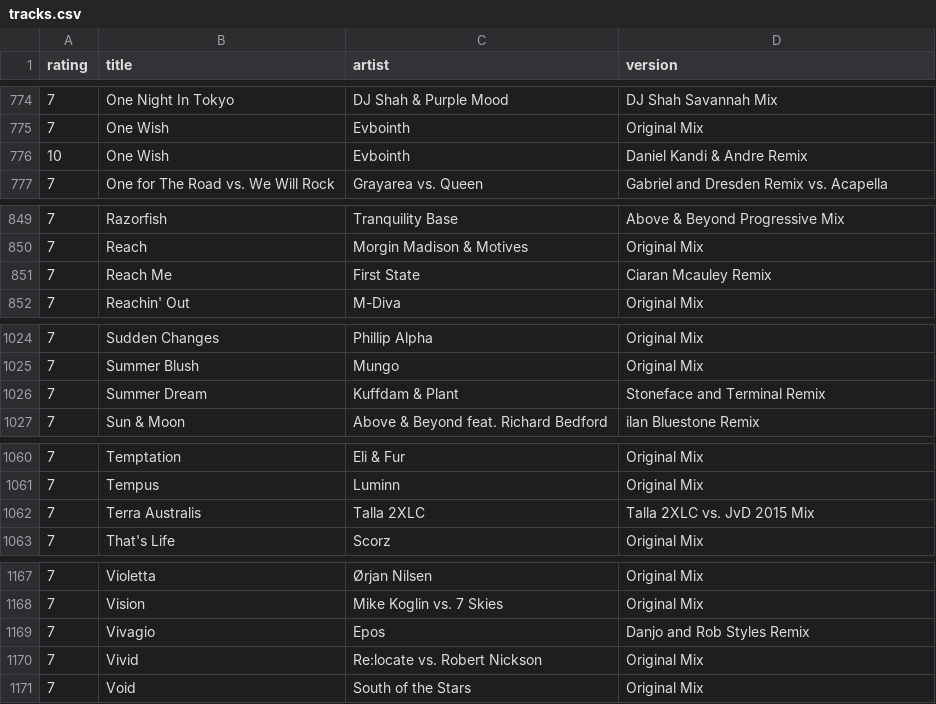
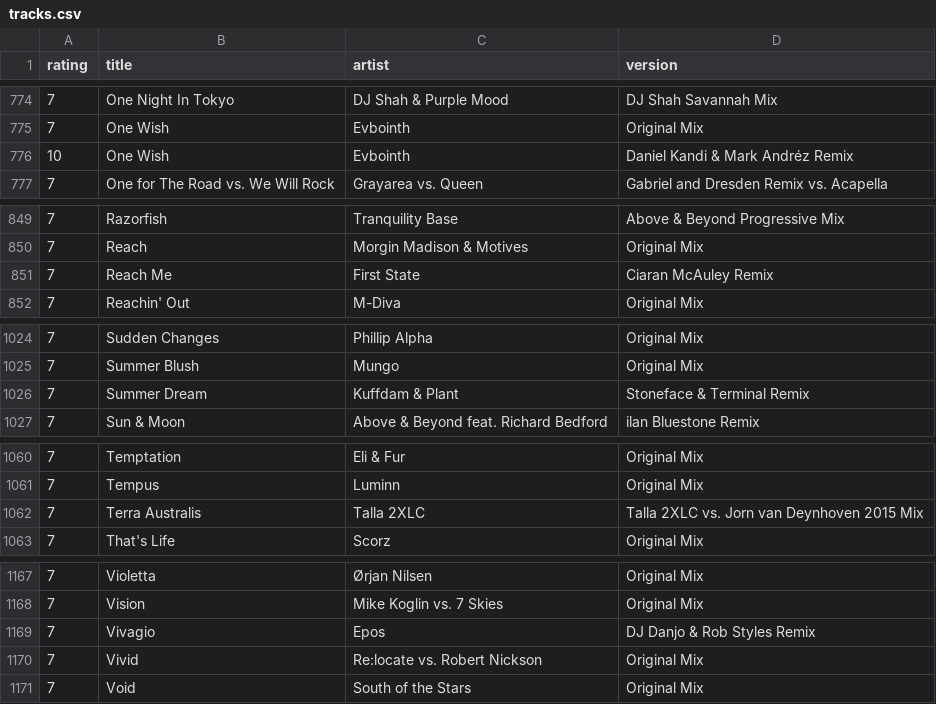
Before and after one commit to elliotchance/listen, a CSV file: tracks.csv, drawn as a sheet; only a part is shown, gaps mark what is left out; the diff covers the shown part only.

```diff
--- a/tracks.csv
+++ b/tracks.csv
@@ -775,3 +775,3 @@ rating,title,artist,version
 7,"One Wish","Evbointh","Original Mix"
-10,"One Wish","Evbointh","Daniel Kandi & Andre Remix"
+10,"One Wish","Evbointh","Daniel Kandi & Mark Andréz Remix"
 7,"One for The Road vs. We Will Rock","Grayarea vs. Queen","Gabriel and Dresden Remix vs. Acapella"
@@ -850,3 +850,3 @@ rating,title,artist,version
 7,"Reach","Morgin Madison & Motives","Original Mix"
-7,"Reach Me","First State","Ciaran Mcauley Remix"
+7,"Reach Me","First State","Ciaran McAuley Remix"
 7,"Reachin' Out","M-Diva","Original Mix"
@@ -1025,3 +1025,3 @@ rating,title,artist,version
 7,"Summer Blush","Mungo","Original Mix"
-7,"Summer Dream","Kuffdam & Plant","Stoneface and Terminal Remix"
+7,"Summer Dream","Kuffdam & Plant","Stoneface & Terminal Remix"
 7,"Sun & Moon","Above & Beyond feat. Richard Bedford","ilan Bluestone Remix"
@@ -1061,3 +1061,3 @@ rating,title,artist,version
 7,"Tempus","Luminn","Original Mix"
-7,"Terra Australis","Talla 2XLC","Talla 2XLC vs. JvD 2015 Mix"
+7,"Terra Australis","Talla 2XLC","Talla 2XLC vs. Jorn van Deynhoven 2015 Mix"
 7,"That's Life","Scorz","Original Mix"
@@ -1168,3 +1168,3 @@ rating,title,artist,version
 7,"Vision","Mike Koglin vs. 7 Skies","Original Mix"
-7,"Vivagio","Epos","Danjo and Rob Styles Remix"
+7,"Vivagio","Epos","DJ Danjo & Rob Styles Remix"
 7,"Vivid","Re:locate vs. Robert Nickson","Original Mix"
```
Also changed, not shown: 5 edited cells elsewhere in this file, 9 other files.
